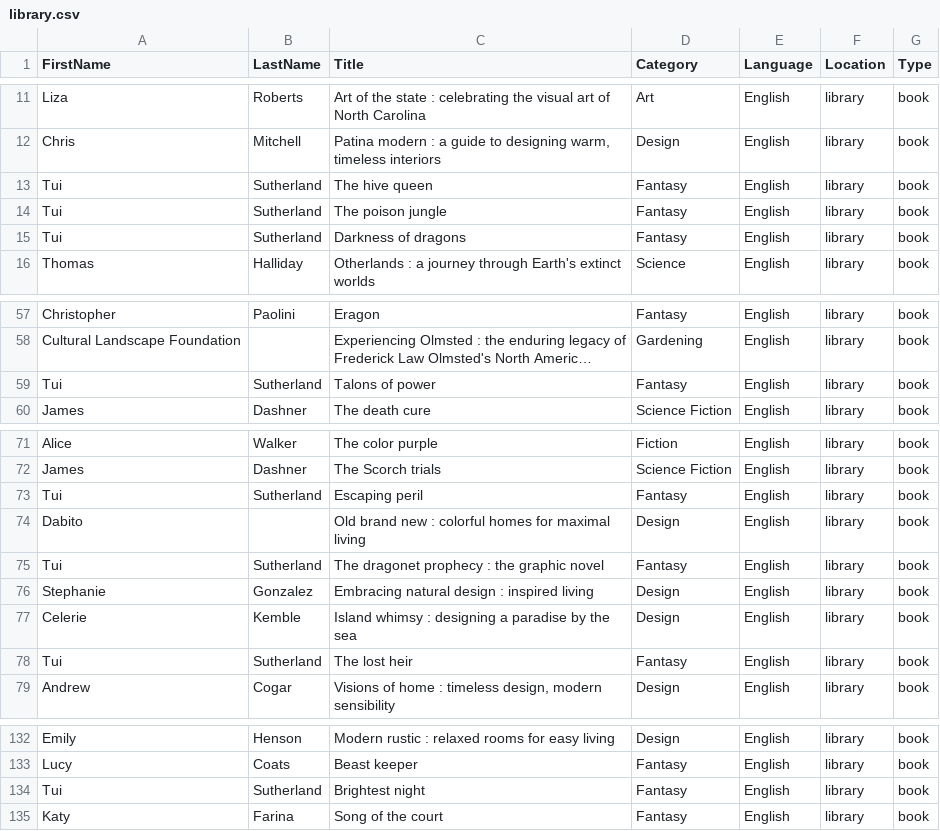
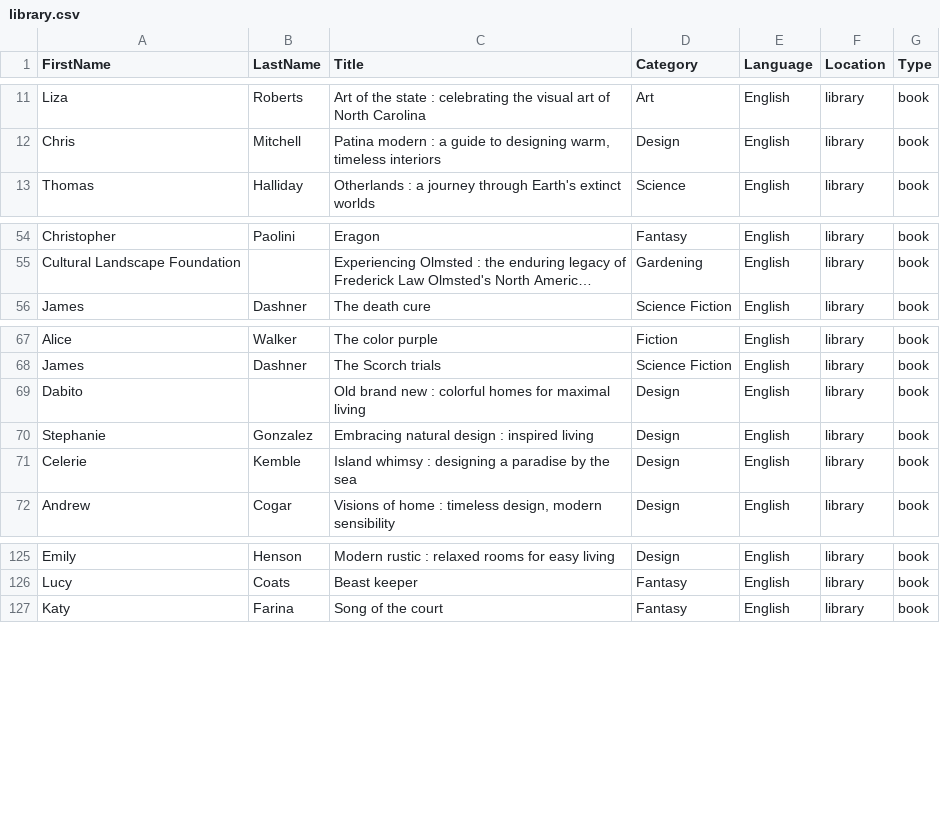
Before and after one commit to kohlhofer/books, a CSV file: books/library.csv, drawn as a sheet; only a part is shown, gaps mark what is left out; long unchanged cells end in …; the diff names each change by its address in the sheet, - before the commit and + after, or states it on an @@ line.

Commit message:
removed a few kids books

```diff
--- a/books/library.csv
+++ b/books/library.csv
-row 13: Tui | Sutherland | The hive queen | Fantasy | English | library | book
-row 14: Tui | Sutherland | The poison jungle | Fantasy | English | library | book
-row 15: Tui | Sutherland | Darkness of dragons | Fantasy | English | library | book
-row 59: Tui | Sutherland | Talons of power | Fantasy | English | library | book
-row 73: Tui | Sutherland | Escaping peril | Fantasy | English | library | book
-row 75: Tui | Sutherland | The dragonet prophecy : the graphic novel | Fantasy | English | library | book
-row 78: Tui | Sutherland | The lost heir | Fantasy | English | library | book
-row 134: Tui | Sutherland | Brightest night | Fantasy | English | library | book
```
